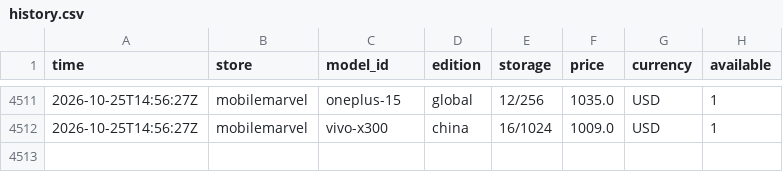
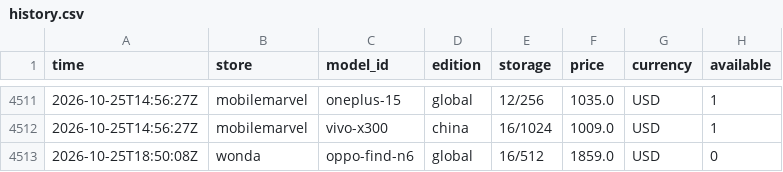
Before and after one commit to nypko/pricechecker, a CSV file: data/history.csv, drawn as a sheet; only a part is shown, gaps mark what is left out; the diff names each change by its address in the sheet, - before the commit and + after, or states it on an @@ line.

Commit message:
Prices 2026-10-25T18:50Z

```diff
--- a/data/history.csv
+++ b/data/history.csv
+row 4513: 2026-10-25T18:50:08Z | wonda | oppo-find-n6 | global | 16/512 | 1859.0 | USD | 0
```
Also changed, not shown: 3 other files.
